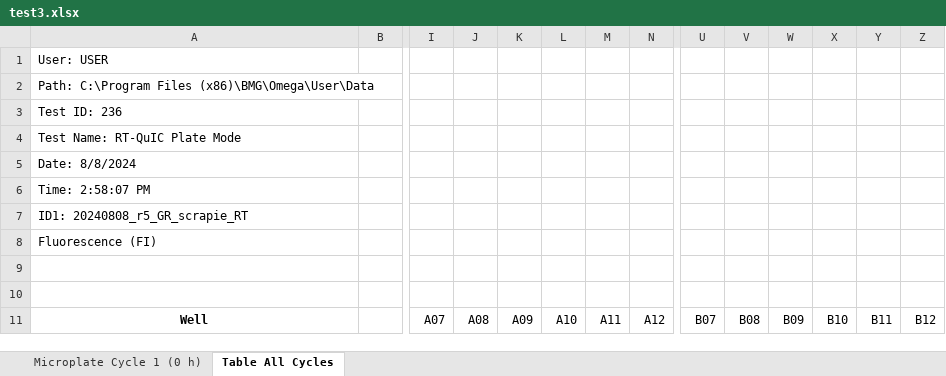
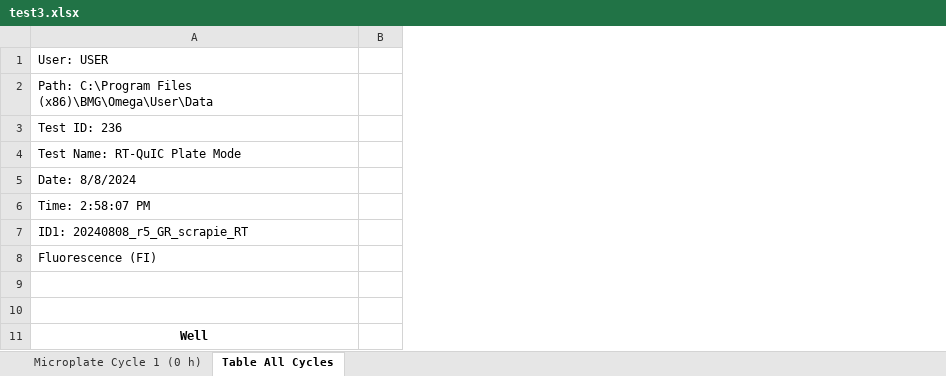
Before and after one commit to gage1145/quicR, an Excel workbook: inst/extdata/input_files/test3.xlsx, sheet Table All Cycles, drawn as a sheet; only a part is shown, gaps mark what is left out; values as stored, in another font and other column widths than the file's, no borders; the diff covers the shown part only; the diff names each change by its address in the sheet, - before the commit and + after, or states it on an @@ line.

```diff
--- a/inst/extdata/input_files/test3.xlsx (sheet Table All Cycles)
+++ b/inst/extdata/input_files/test3.xlsx (sheet Table All Cycles)
-column I, row 11: A07
-column J, row 11: A08
-column K, row 11: A09
-column L, row 11: A10
-column M, row 11: A11
-column N, row 11: A12
-column U, row 11: B07
-column V, row 11: B08
-column W, row 11: B09
-column X, row 11: B10
-column Y, row 11: B11
-column Z, row 11: B12
```
Also changed, not shown: 36 removed columns elsewhere in this sheet, sheet Microplate Cycle 1 (0 h), 3 other files.
